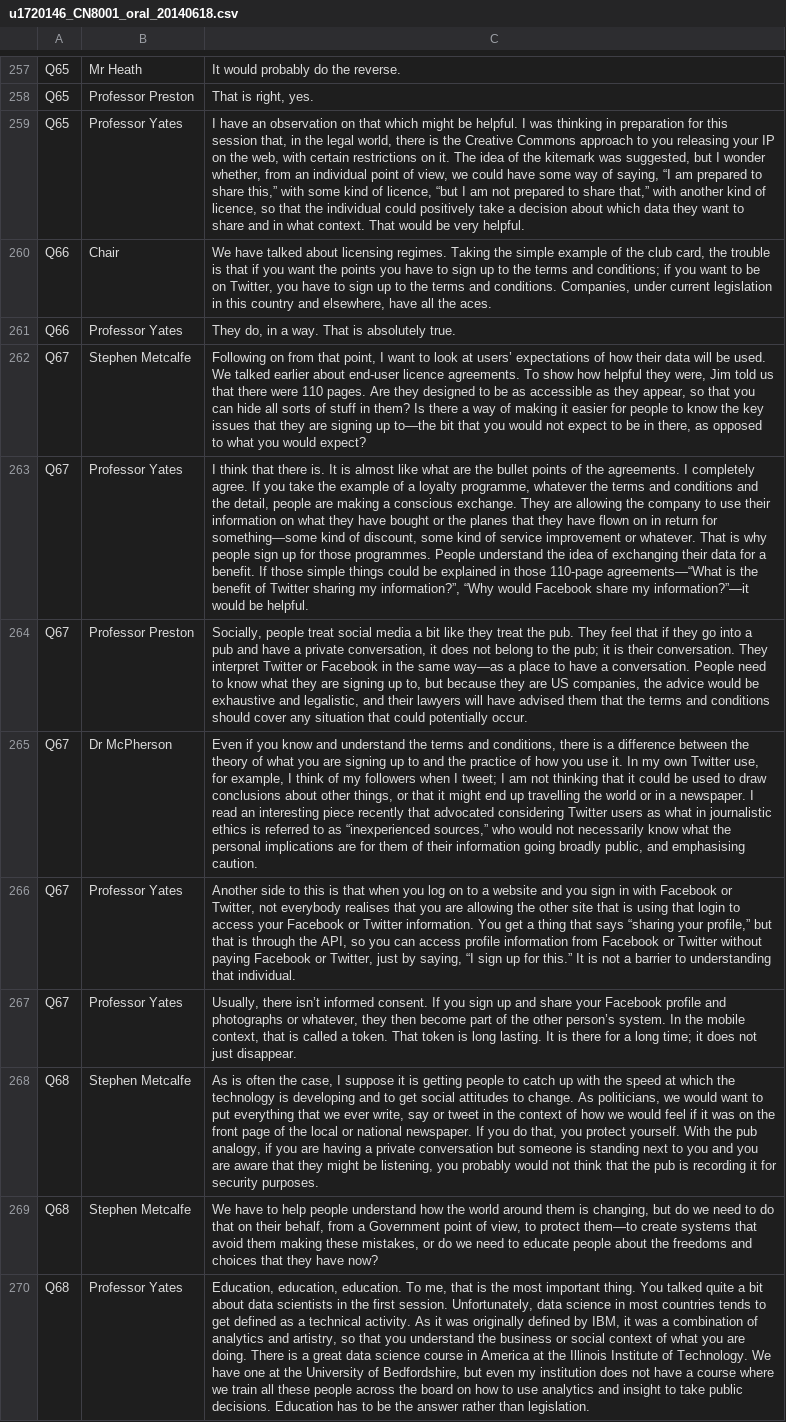
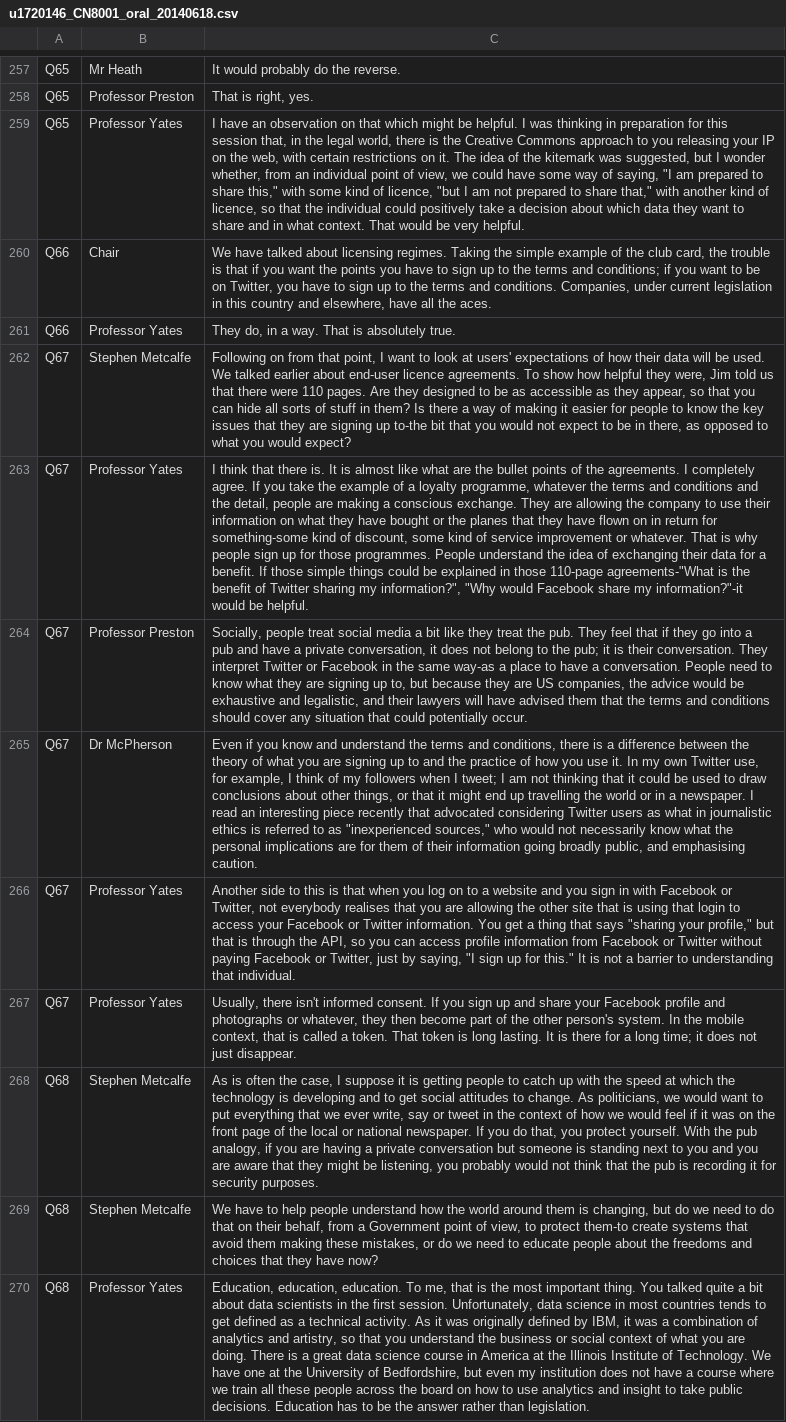
Before and after one commit to ericchchiu/u1720146_CN8001_data, a CSV file: u1720146_CN8001_oral_20140618.csv, drawn as a sheet; only a part is shown, gaps mark what is left out; the diff covers the shown part only; the diff names each change by its address in the sheet, - before the commit and + after, or states it on an @@ line.

```diff
--- a/u1720146_CN8001_oral_20140618.csv
+++ b/u1720146_CN8001_oral_20140618.csv
-C259: …of saying, “I am prepared to share this,” with some kind of licence, “but I am not prepared to share that,” with another…
+C259: …of saying, "I am prepared to share this," with some kind of licence, "but I am not prepared to share that," with another…
-C262: …look at users’ expectations of how their data will be used. We talked earlier about end-user licence agreements. To show how helpful they were, Jim told us that there were 110 pages. Are they designed to be as accessible as they appear, so that you can hide all sorts of stuff in them? Is there a way of making it easier for people to know the key issues that they are signing up to—the bit that…
+C262: …look at users' expectations of how their data will be used. We talked earlier about end-user licence agreements. To show how helpful they were, Jim told us that there were 110 pages. Are they designed to be as accessible as they appear, so that you can hide all sorts of stuff in them? Is there a way of making it easier for people to know the key issues that they are signing up to-the bit that…
-C263: …return for something—some kind of discount, some kind of service improvement or whatever. That is why people sign up for those programmes. People understand the idea of exchanging their data for a benefit. If those simple things could be explained in those 110-page agreements—“What is the benefit of Twitter sharing my information?”, “Why would Facebook share my information?”—it would be…
+C263: …return for something-some kind of discount, some kind of service improvement or whatever. That is why people sign up for those programmes. People understand the idea of exchanging their data for a benefit. If those simple things could be explained in those 110-page agreements-"What is the benefit of Twitter sharing my information?", "Why would Facebook share my information?"-it would be…
-C264: …the same way—as a place…
+C264: …the same way-as a place…
-C265: …to as “inexperienced sources,” who would…
+C265: …to as "inexperienced sources," who would…
-C266: …that says “sharing your profile,” but that is through the API, so you can access profile information from Facebook or Twitter without paying Facebook or Twitter, just by saying, “I sign up for this.” It is…
+C266: …that says "sharing your profile," but that is through the API, so you can access profile information from Facebook or Twitter without paying Facebook or Twitter, just by saying, "I sign up for this." It is…
-C267: Usually, there isn’t informed consent. If you sign up and share your Facebook profile and photographs or whatever, they then become part of the other person’s system. In…
+C267: Usually, there isn't informed consent. If you sign up and share your Facebook profile and photographs or whatever, they then become part of the other person's system. In…
-C269: …to protect them—to create systems…
+C269: …to protect them-to create systems…
```
Also changed, not shown: 99 edited cells elsewhere in this file, u1720146_CN8001_oral_20140623.csv, u1720146_CN8001_oral_20140708.csv, 4 other files.
